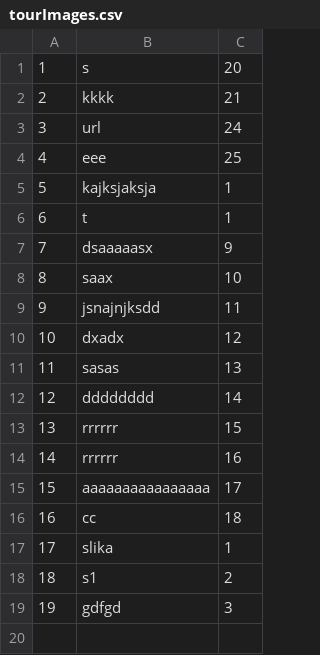
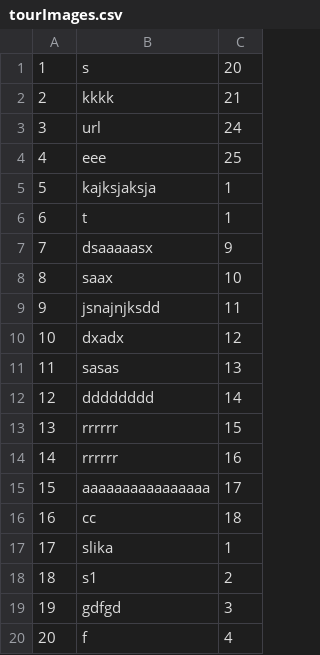
Before and after one commit to anjalovric/Tim1, a CSV file: InitialProject/Resources/Data/tourImages.csv, drawn as a sheet.

```diff
--- a/InitialProject/Resources/Data/tourImages.csv
+++ b/InitialProject/Resources/Data/tourImages.csv
@@ -19 +19,2 @@
 19|gdfgd|3
+20|f|4
```
Also changed, not shown: InitialProject/Resources/Data/locations.csv, InitialProject/Resources/Data/tourInstances.csv, 7 other files.
